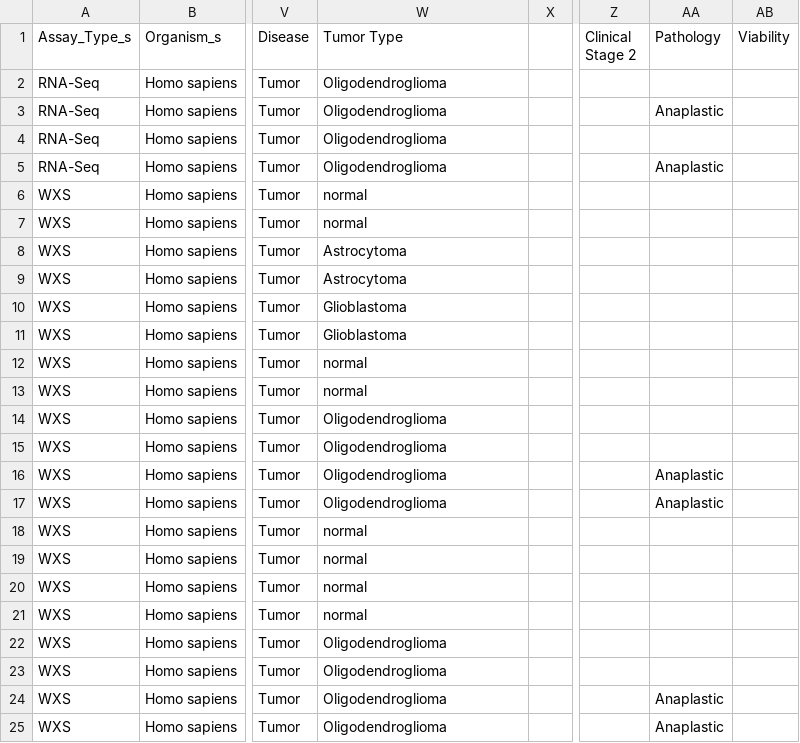
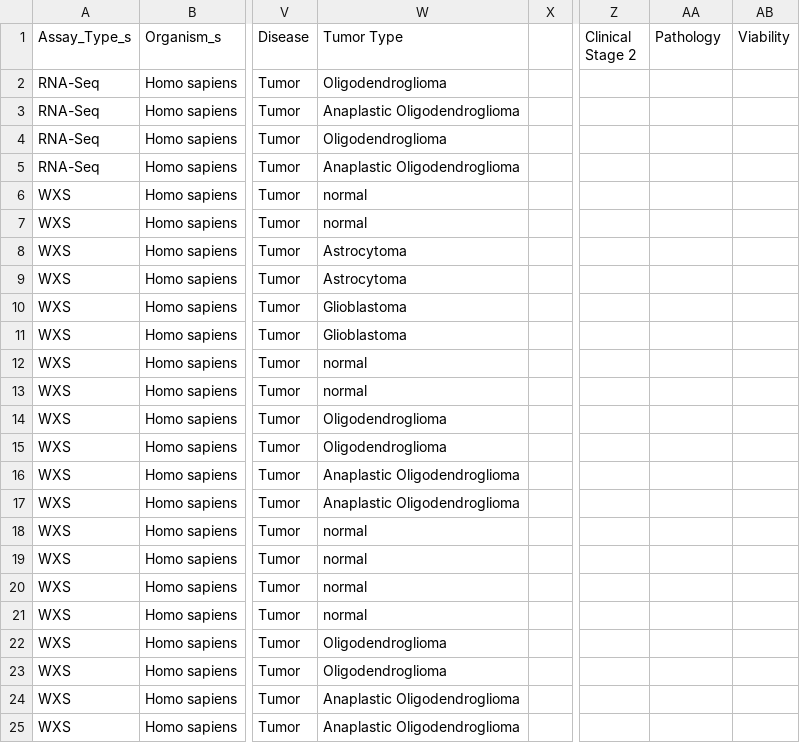
Before and after one commit to LieberInstitute/recount-brain, a CSV file: SRA_metadata/31, SRP055730-Table 1.csv, drawn as a sheet; only a part is shown, gaps mark what is left out; the diff names each change by its address in the sheet, - before the commit and + after, or states it on an @@ line.

```diff
--- a/SRA_metadata/31, SRP055730-Table 1.csv
+++ b/SRA_metadata/31, SRP055730-Table 1.csv
-W3 (Tumor Type): Oligodendroglioma
+W3 (Tumor Type): Anaplastic Oligodendroglioma
-AA3 (Pathology): Anaplastic
+AA3 (Pathology): (empty)
-W5 (Tumor Type): Oligodendroglioma
+W5 (Tumor Type): Anaplastic Oligodendroglioma
-AA5 (Pathology): Anaplastic
+AA5 (Pathology): (empty)
-W16:W17 (Tumor Type): Oligodendroglioma
+W16:W17 (Tumor Type): Anaplastic Oligodendroglioma
-AA16:AA17 (Pathology): Anaplastic
+AA16:AA17 (Pathology): (empty)
-W24:W25 (Tumor Type): Oligodendroglioma
+W24:W25 (Tumor Type): Anaplastic Oligodendroglioma
-AA24:AA25 (Pathology): Anaplastic
+AA24:AA25 (Pathology): (empty)
```
Also changed, not shown: SRA_metadata/20, SRP041044-Table 1.csv, SRA_metadata/25, SRP049333-Table 1.csv, 8 other files.
